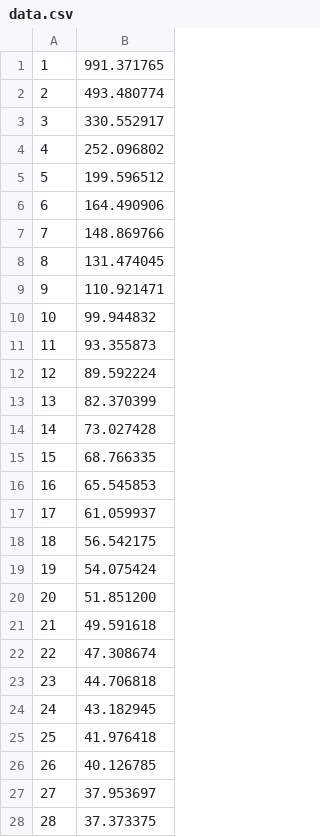
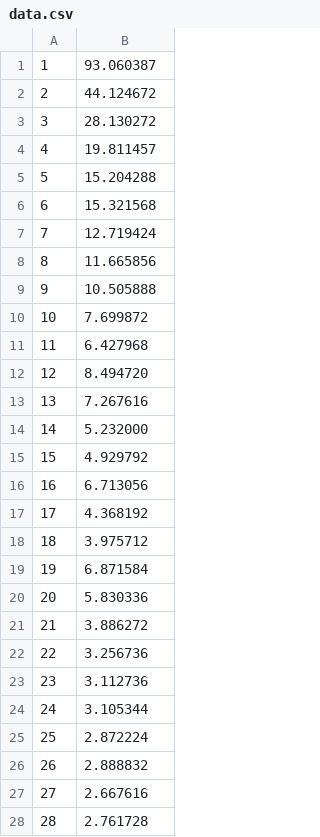
Before and after one commit to jonacappelle/labo_geavanceerde_computerarchitectuur, a CSV file: data.csv, drawn as a sheet; only a part is shown; the diff covers the shown part only.

Commit message:
Add files via upload

```diff
--- a/data.csv
+++ b/data.csv
@@ -1,28 +1,28 @@
-1,991.371765
-2,493.480774
-3,330.552917
-4,252.096802
-5,199.596512
-6,164.490906
-7,148.869766
-8,131.474045
-9,110.921471
-10,99.944832
-11,93.355873
-12,89.592224
-13,82.370399
-14,73.027428
-15,68.766335
-16,65.545853
-17,61.059937
-18,56.542175
-19,54.075424
-20,51.851200
-21,49.591618
-22,47.308674
-23,44.706818
-24,43.182945
-25,41.976418
-26,40.126785
-27,37.953697
-28,37.373375
+1,93.060387
+2,44.124672
+3,28.130272
+4,19.811457
+5,15.204288
+6,15.321568
+7,12.719424
+8,11.665856
+9,10.505888
+10,7.699872
+11,6.427968
+12,8.494720
+13,7.267616
+14,5.232000
+15,4.929792
+16,6.713056
+17,4.368192
+18,3.975712
+19,6.871584
+20,5.830336
+21,3.886272
+22,3.256736
+23,3.112736
+24,3.105344
+25,2.872224
+26,2.888832
+27,2.667616
+28,2.761728
```
Also changed, not shown: 121 edited cells elsewhere in this file.
